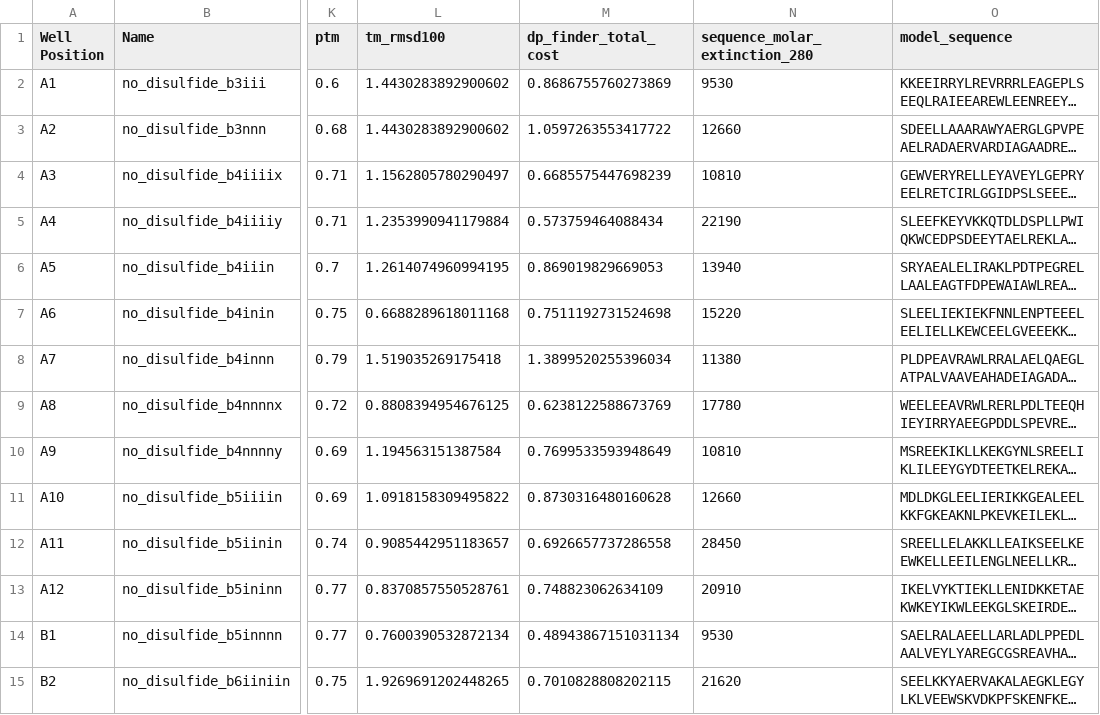
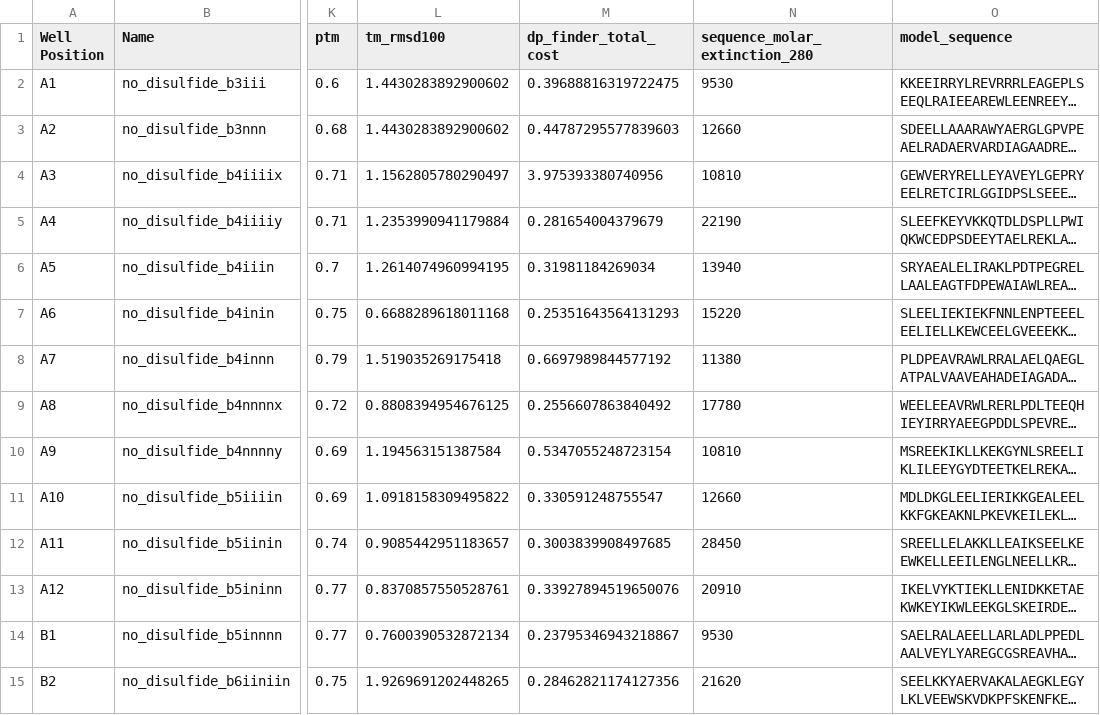
Before and after one commit to profdocpizza/deltaproteinsBristol, a CSV file: experimental_results/deltaprot_designs_data_with_results_minimised.csv, drawn as a sheet; only a part is shown, gaps mark what is left out; long unchanged cells end in …; the diff covers the shown part only; the diff names each change by its address in the sheet, - before the commit and + after, or states it on an @@ line.

```diff
--- a/experimental_results/deltaprot_designs_data_with_results_minimised.csv
+++ b/experimental_results/deltaprot_designs_data_with_results_minimised.csv
-M2 (dp_finder_total_cost): 0.8686755760273869
+M2 (dp_finder_total_cost): 0.39688816319722475
-M3 (dp_finder_total_cost): 1.0597263553417722
+M3 (dp_finder_total_cost): 0.44787295577839603
-M4 (dp_finder_total_cost): 0.6685575447698239
+M4 (dp_finder_total_cost): 3.975393380740956
-M5 (dp_finder_total_cost): 0.573759464088434
+M5 (dp_finder_total_cost): 0.281654004379679
-M6 (dp_finder_total_cost): 0.869019829669053
+M6 (dp_finder_total_cost): 0.31981184269034
-M7 (dp_finder_total_cost): 0.7511192731524698
+M7 (dp_finder_total_cost): 0.25351643564131293
-M8 (dp_finder_total_cost): 1.3899520255396034
+M8 (dp_finder_total_cost): 0.6697989844577192
-M9 (dp_finder_total_cost): 0.6238122588673769
+M9 (dp_finder_total_cost): 0.2556607863840492
-M10 (dp_finder_total_cost): 0.7699533593948649
+M10 (dp_finder_total_cost): 0.5347055248723154
-M11 (dp_finder_total_cost): 0.8730316480160628
+M11 (dp_finder_total_cost): 0.330591248755547
-M12 (dp_finder_total_cost): 0.6926657737286558
+M12 (dp_finder_total_cost): 0.3003839908497685
-M13 (dp_finder_total_cost): 0.748823062634109
+M13 (dp_finder_total_cost): 0.33927894519650076
-M14 (dp_finder_total_cost): 0.48943867151031134
+M14 (dp_finder_total_cost): 0.23795346943218867
-M15 (dp_finder_total_cost): 0.7010828808202115
+M15 (dp_finder_total_cost): 0.28462821174127356
```
Also changed, not shown: 46 edited cells elsewhere in this file, experimental_results/deltaprot_designs_data_with_results.csv, 6 other files.
